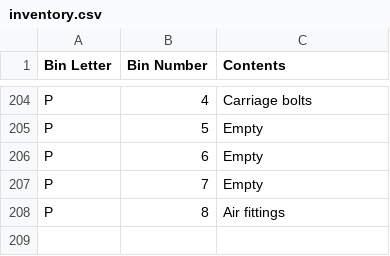
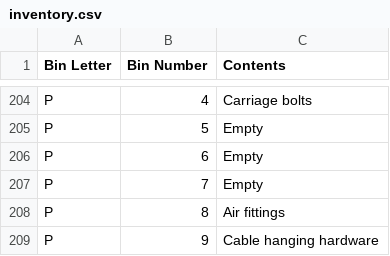
Before and after one commit to rhkim1292/asti-inventory, a CSV file: inventory.csv, drawn as a sheet; only a part is shown, gaps mark what is left out; the diff names each change by its address in the sheet, - before the commit and + after, or states it on an @@ line.

```diff
--- a/inventory.csv
+++ b/inventory.csv
+row 209: P | 9 | Cable hanging hardware
```
Also changed, not shown: inventory-detail.csv, 1 other file.
